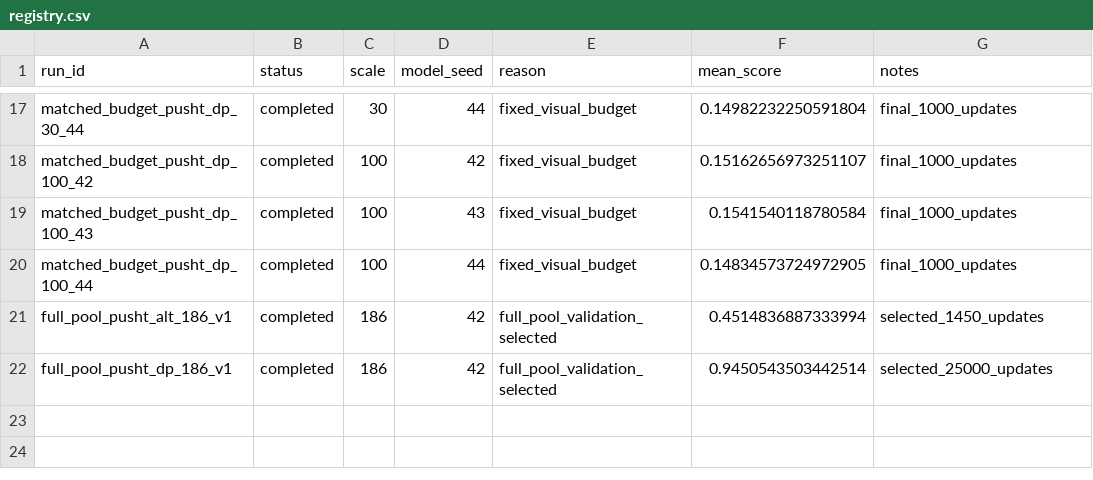
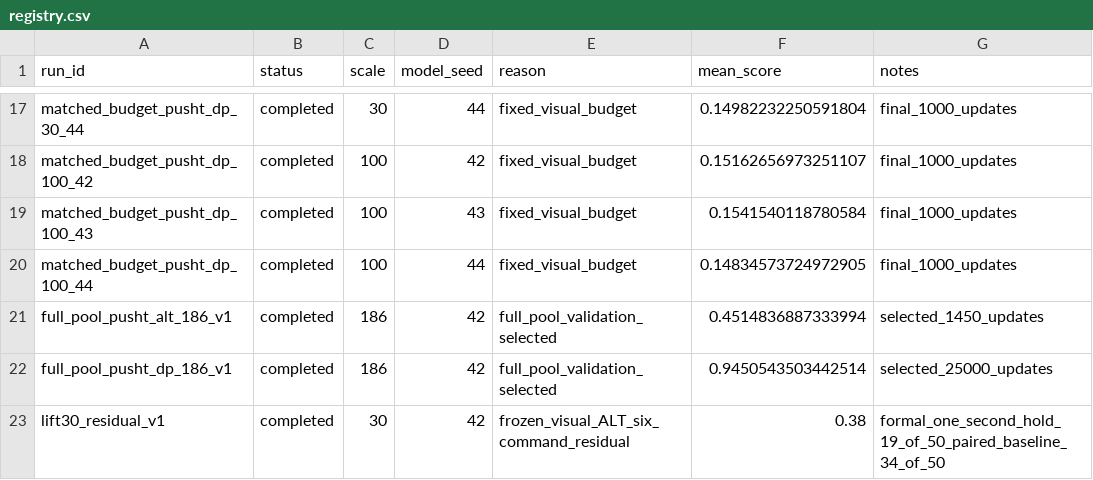
Before and after one commit to PengSheng2281726867/26-1-CISC8001-001, a CSV file: experiments/registry.csv, drawn as a sheet; only a part is shown, gaps mark what is left out.

Commit message:
exp(lift): report paired Lift-30 residual results and hold failures

```diff
--- a/experiments/registry.csv
+++ b/experiments/registry.csv
@@ -22 +22,2 @@ full_pool_pusht_alt_186_v1,completed,186,42,full_pool_validation_selected,0.4514
 full_pool_pusht_dp_186_v1,completed,186,42,full_pool_validation_selected,0.9450543503442514,selected_25000_updates
+lift30_residual_v1,completed,30,42,frozen_visual_ALT_six_command_residual,0.38,formal_one_second_hold_19_of_50_paired_baseline_34_of_50
```
Also changed, not shown: 17 other files.
